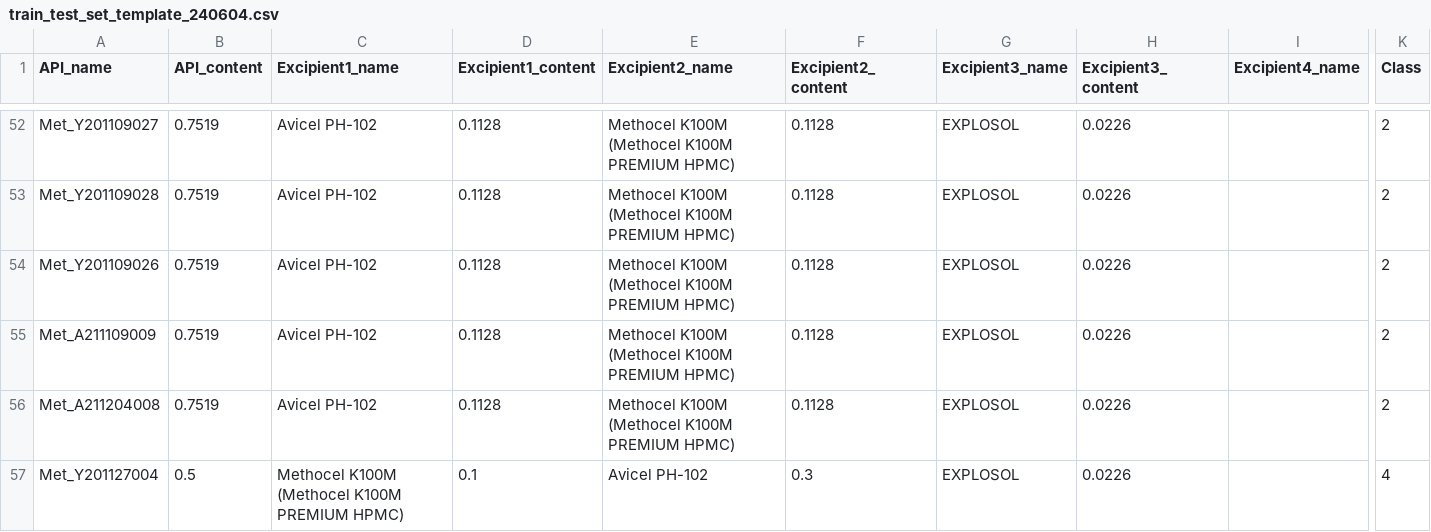
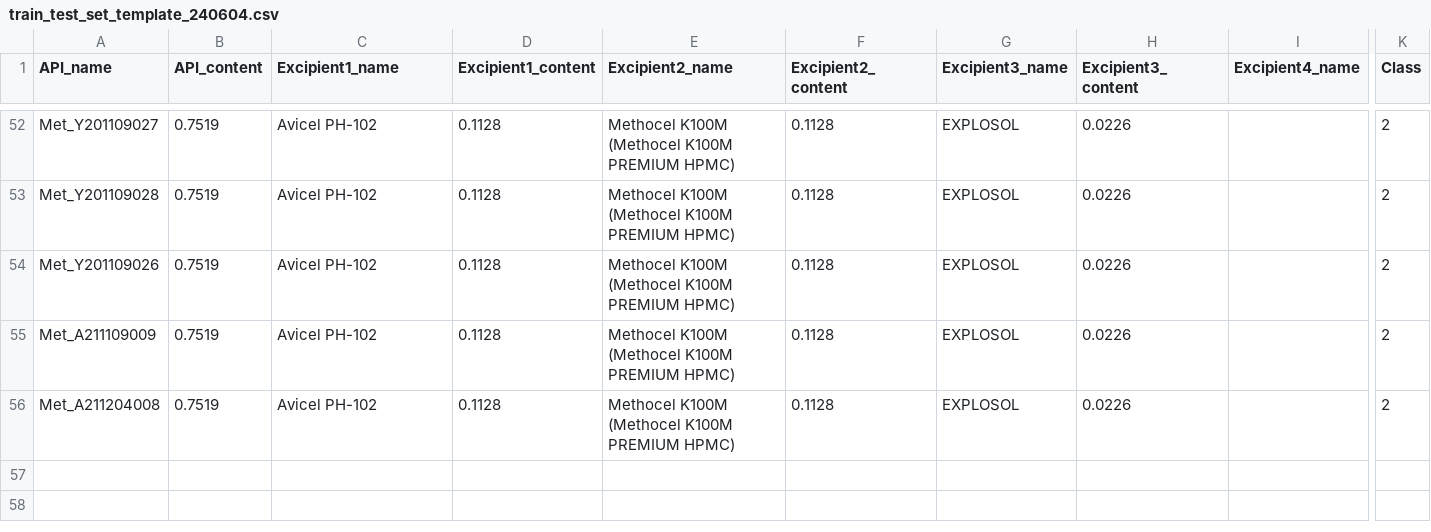
Before and after one commit to patbaek88/MCS, a CSV file: train_test_set_template_240604.csv, drawn as a sheet; only a part is shown, gaps mark what is left out; rows hold the shown columns only; the diff names each change by its address in the sheet, - before the commit and + after, or states it on an @@ line.

Commit message:
Update train_test_set_template_240604.csv

```diff
--- a/train_test_set_template_240604.csv
+++ b/train_test_set_template_240604.csv
-row 57: Met_Y201127004 | 0.5 | Methocel K100M (Methocel K100M PREMIUM HPMC) | 0.1 | Avicel PH-102 | 0.3 | EXPLOSOL | 0.0226 |  | 4
```
